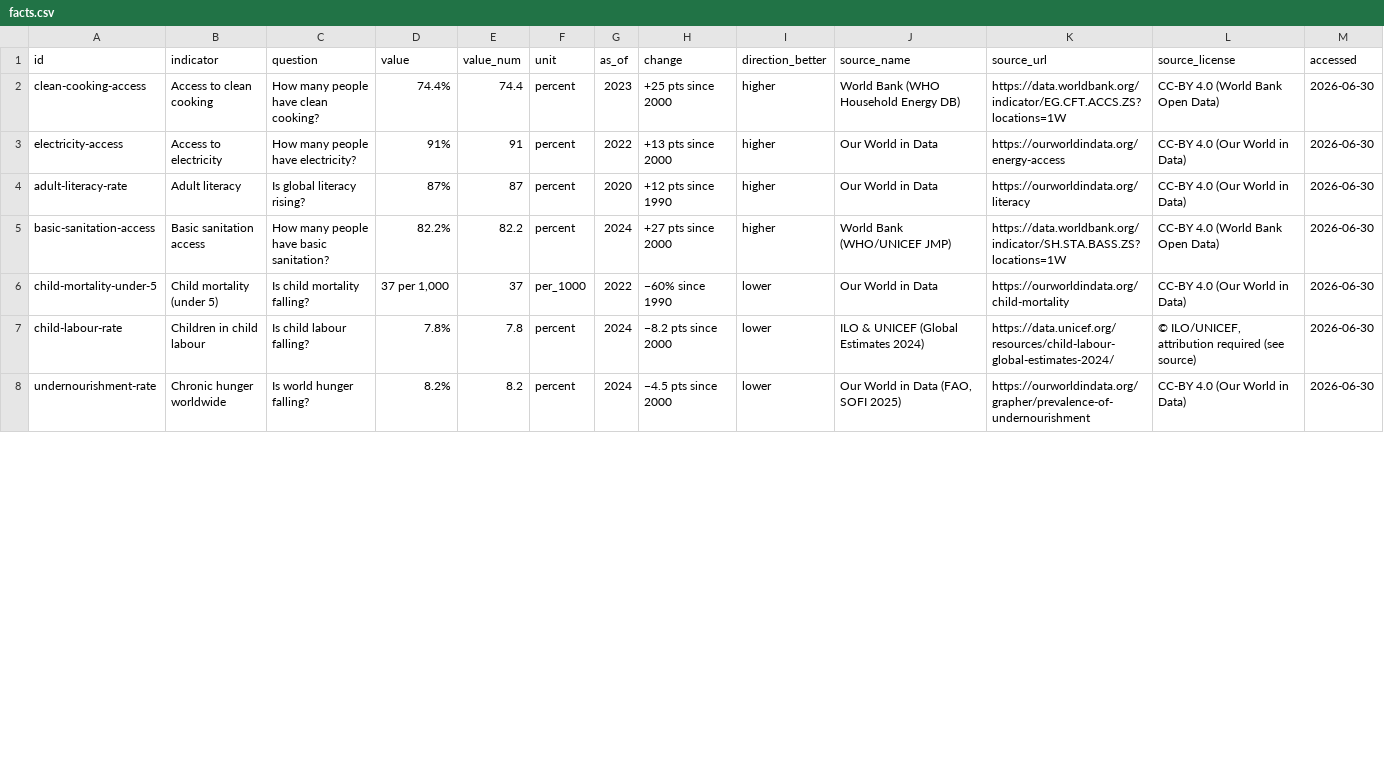
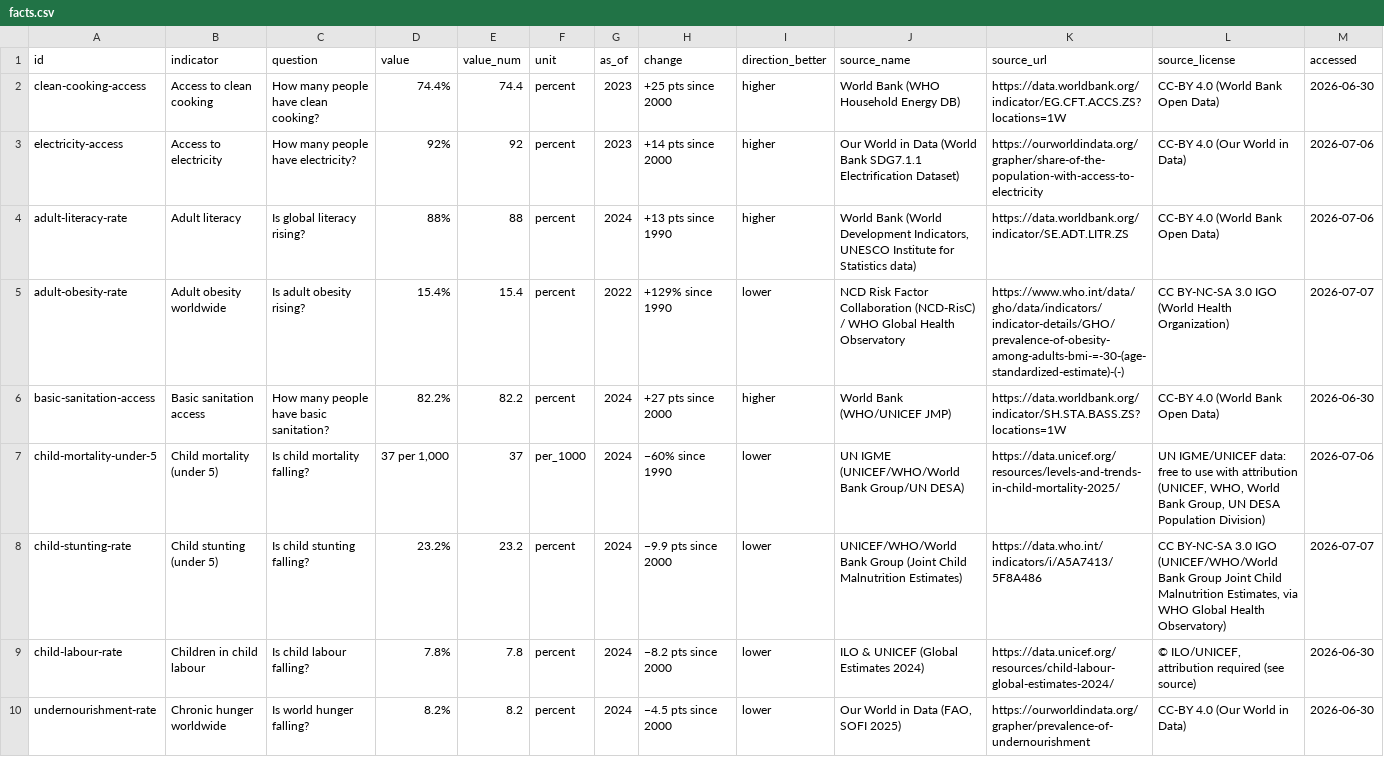
Before and after one commit to louraider/progress-tab-dataset, a CSV file: facts.csv, drawn as a sheet; only a part is shown; addresses are those after the commit; rows hold the shown columns only; the diff covers the shown part only; the diff names each change by its address in the sheet, - before the commit and + after, or states it on an @@ line.

```diff
--- a/facts.csv
+++ b/facts.csv
-D3 (value): 91%
+D3 (value): 92%
-E3 (value_num): 91
+E3 (value_num): 92
-G3 (as_of): 2022
+G3 (as_of): 2023
-H3 (change): +13 pts since 2000
+H3 (change): +14 pts since 2000
-J3 (source_name): Our World in Data
+J3 (source_name): Our World in Data (World Bank SDG7.1.1 Electrification Dataset)
-K3 (source_url): https://ourworldindata.org/energy-access
+K3 (source_url): https://ourworldindata.org/grapher/share-of-the-population-with-access-to-electricity
-M3:M4 (accessed): 2026-06-30
+M3:M4 (accessed): 2026-07-06
-D4 (value): 87%
+D4 (value): 88%
-E4 (value_num): 87
+E4 (value_num): 88
-G4 (as_of): 2020
+G4 (as_of): 2024
-H4 (change): +12 pts since 1990
+H4 (change): +13 pts since 1990
-J4 (source_name): Our World in Data
+J4 (source_name): World Bank (World Development Indicators, UNESCO Institute for Statistics data)
-K4 (source_url): https://ourworldindata.org/literacy
+K4 (source_url): https://data.worldbank.org/indicator/SE.ADT.LITR.ZS
-L4 (source_license): CC-BY 4.0 (Our World in Data)
+L4 (source_license): CC-BY 4.0 (World Bank Open Data)
+row 5: adult-obesity-rate | Adult obesity worldwide | Is adult obesity rising? | 15.4% | 15.4 | percent | 2022 | +129% since 1990 | lower | NCD Risk Factor Collaboration (NCD-RisC) / WHO Global Health Observatory | https://www.who.int/data/gho/data/indicators/indicator-details/GHO/prevalence-of-obesity-among-adults-bmi-=-30-(age-standardized-estimate)-(-) | CC BY-NC-SA 3.0 IGO (World Health Organization) | 2026-07-07
-G7 (as_of): 2022
+G7 (as_of): 2024
-J7 (source_name): Our World in Data
+J7 (source_name): UN IGME (UNICEF/WHO/World Bank Group/UN DESA)
-K7 (source_url): https://ourworldindata.org/child-mortality
+K7 (source_url): https://data.unicef.org/resources/levels-and-trends-in-child-mortality-2025/
-L7 (source_license): CC-BY 4.0 (Our World in Data)
+L7 (source_license): UN IGME/UNICEF data: free to use with attribution (UNICEF, WHO, World Bank Group, UN DESA Population Division)
-M7 (accessed): 2026-06-30
+M7 (accessed): 2026-07-06
+row 8: child-stunting-rate | Child stunting (under 5) | Is child stunting falling? | 23.2% | 23.2 | percent | 2024 | −9.9 pts since 2000 | lower | UNICEF/WHO/World Bank Group (Joint Child Malnutrition Estimates) | https://data.who.int/indicators/i/A5A7413/5F8A486 | CC BY-NC-SA 3.0 IGO (UNICEF/WHO/World Bank Group Joint Child Malnutrition Estimates, via WHO Global Health Observatory) | 2026-07-07
```
Also changed, not shown: 7 added rows and 46 edited cells elsewhere in this file, 2 other files.
